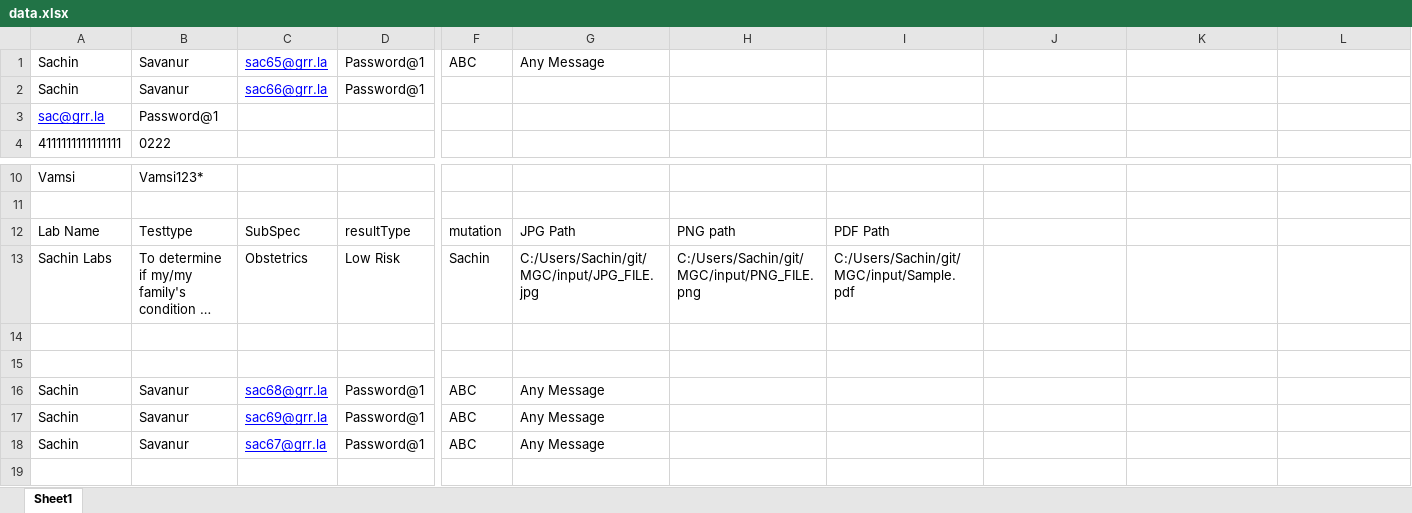
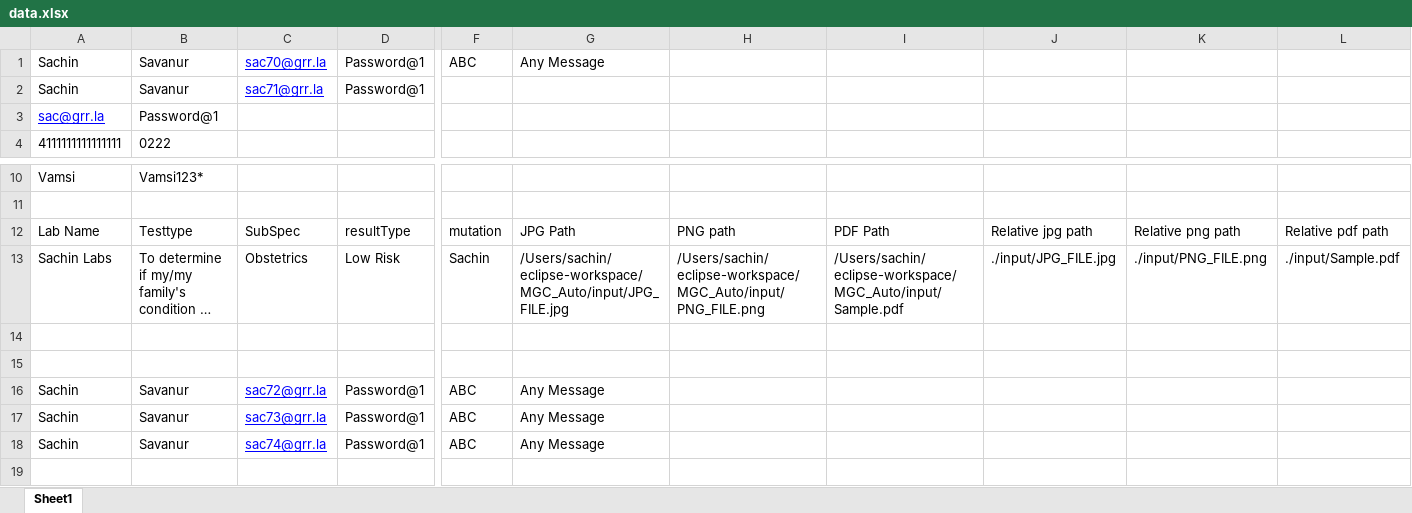
Before and after one commit to sachins2517/MGC, an Excel workbook: input/data.xlsx, sheet Sheet1, drawn as a sheet; only a part is shown, gaps mark what is left out; long unchanged cells end in …; values as stored, in another font and other column widths than the file's, no borders; the diff names each change by its address in the sheet, - before the commit and + after, or states it on an @@ line.

```diff
--- a/input/data.xlsx (sheet Sheet1)
+++ b/input/data.xlsx (sheet Sheet1)
-C1: sac65@grr.la
+C1: sac70@grr.la
-C2: sac66@grr.la
+C2: sac71@grr.la
-J12: (empty)
+J12: Relative jpg path
-K12: (empty)
+K12: Relative png path
-L12: (empty)
+L12: Relative pdf path
-G13: C:/Users/Sachin/git/MGC/input/JPG_FILE.jpg
+G13: /Users/sachin/eclipse-workspace/MGC_Auto/input/JPG_FILE.jpg
-H13: C:/Users/Sachin/git/MGC/input/PNG_FILE.png
+H13: /Users/sachin/eclipse-workspace/MGC_Auto/input/PNG_FILE.png
-I13: C:/Users/Sachin/git/MGC/input/Sample.pdf
+I13: /Users/sachin/eclipse-workspace/MGC_Auto/input/Sample.pdf
-J13: (empty)
+J13: ./input/JPG_FILE.jpg
-K13: (empty)
+K13: ./input/PNG_FILE.png
-L13: (empty)
+L13: ./input/Sample.pdf
-C16: sac68@grr.la
+C16: sac72@grr.la
-C17: sac69@grr.la
+C17: sac73@grr.la
-C18: sac67@grr.la
+C18: sac74@grr.la
```
Also changed, not shown: result/Summary.xlsx, 46 other files.
